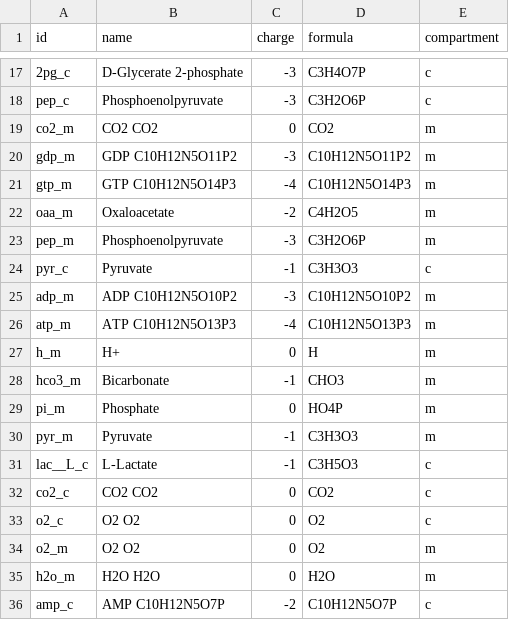
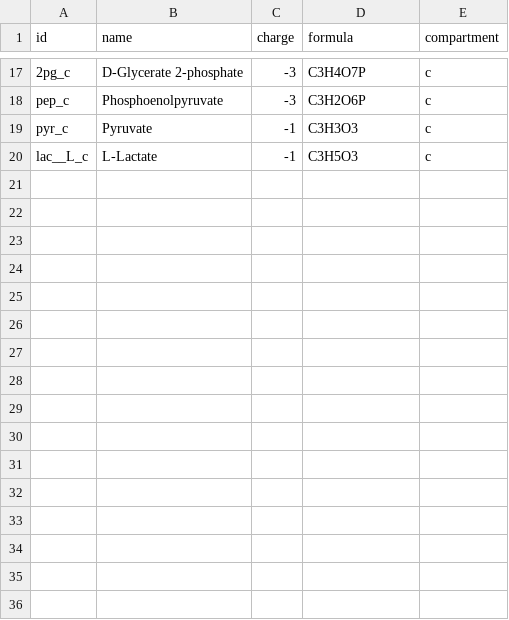
Before and after one commit to Sicily-maker/LiverModel, a CSV file: data/gly_cobra_met.csv, drawn as a sheet; only a part is shown, gaps mark what is left out; the diff names each change by its address in the sheet, - before the commit and + after, or states it on an @@ line.

```diff
--- a/data/gly_cobra_met.csv
+++ b/data/gly_cobra_met.csv
-row 19: co2_m | CO2 CO2 | 0 | CO2 | m
-row 20: gdp_m | GDP C10H12N5O11P2 | -3 | C10H12N5O11P2 | m
-row 21: gtp_m | GTP C10H12N5O14P3 | -4 | C10H12N5O14P3 | m
-row 22: oaa_m | Oxaloacetate | -2 | C4H2O5 | m
-row 23: pep_m | Phosphoenolpyruvate | -3 | C3H2O6P | m
-row 25: adp_m | ADP C10H12N5O10P2 | -3 | C10H12N5O10P2 | m
-row 26: atp_m | ATP C10H12N5O13P3 | -4 | C10H12N5O13P3 | m
-row 27: h_m | H+ | 0 | H | m
-row 28: hco3_m | Bicarbonate | -1 | CHO3 | m
-row 29: pi_m | Phosphate | 0 | HO4P | m
-row 30: pyr_m | Pyruvate | -1 | C3H3O3 | m
-row 32: co2_c | CO2 CO2 | 0 | CO2 | c
-row 33: o2_c | O2 O2 | 0 | O2 | c
-row 34: o2_m | O2 O2 | 0 | O2 | m
-row 35: h2o_m | H2O H2O | 0 | H2O | m
-row 36: amp_c | AMP C10H12N5O7P | -2 | C10H12N5O7P | c
```
Also changed, not shown: minspans_csv/gly_csv.csv, 33 other files.
